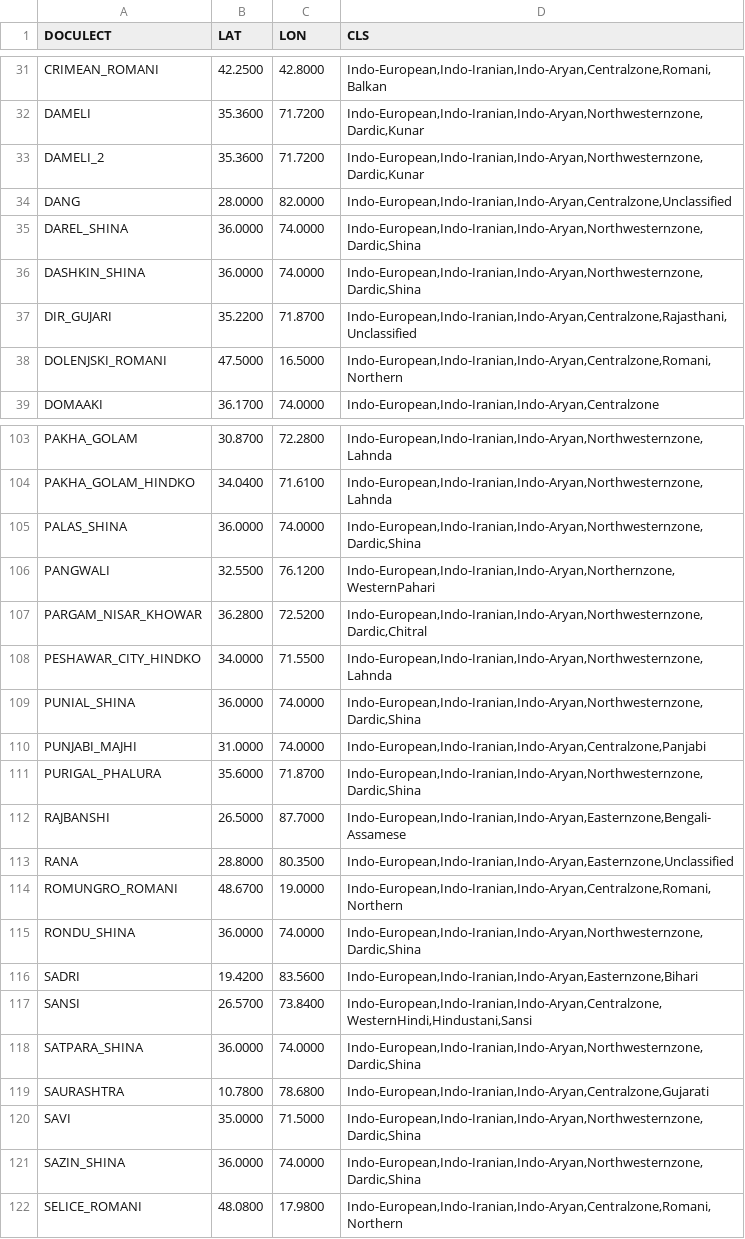
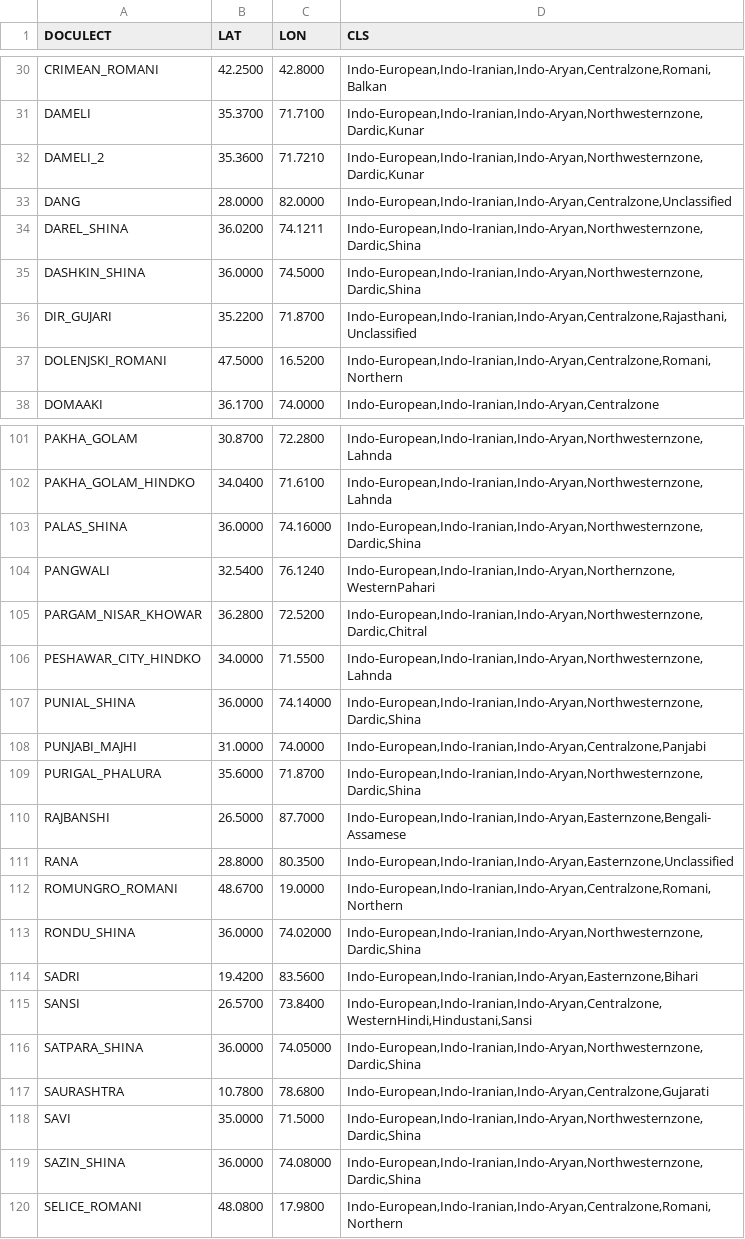
Before and after one commit to dighl/TREX, a TSV file: data/Indo-Aryan.tsv, drawn as a sheet; only a part is shown, gaps mark what is left out; addresses are those after the commit; the diff covers the shown part only; the diff names each change by its address in the sheet, - before the commit and + after, or states it on an @@ line.

```diff
--- a/data/Indo-Aryan.tsv
+++ b/data/Indo-Aryan.tsv
-B31 (LAT): 35.3600
+B31 (LAT): 35.3700
-C31 (LON): 71.7200
+C31 (LON): 71.7100
-C32 (LON): 71.7200
+C32 (LON): 71.7210
-B34 (LAT): 36.0000
+B34 (LAT): 36.0200
-C34 (LON): 74.0000
+C34 (LON): 74.1211
-C35 (LON): 74.0000
+C35 (LON): 74.5000
-C37 (LON): 16.5000
+C37 (LON): 16.5200
-C103 (LON): 74.0000
+C103 (LON): 74.16000
-B104 (LAT): 32.5500
+B104 (LAT): 32.5400
-C104 (LON): 76.1200
+C104 (LON): 76.1240
-C107 (LON): 74.0000
+C107 (LON): 74.14000
-C113 (LON): 74.0000
+C113 (LON): 74.02000
-C116 (LON): 74.0000
+C116 (LON): 74.05000
-C119 (LON): 74.0000
+C119 (LON): 74.08000
```
Also changed, not shown: 2 removed rows and 38 edited cells elsewhere in this file, data/gerslav.tsv, 1 other file.
